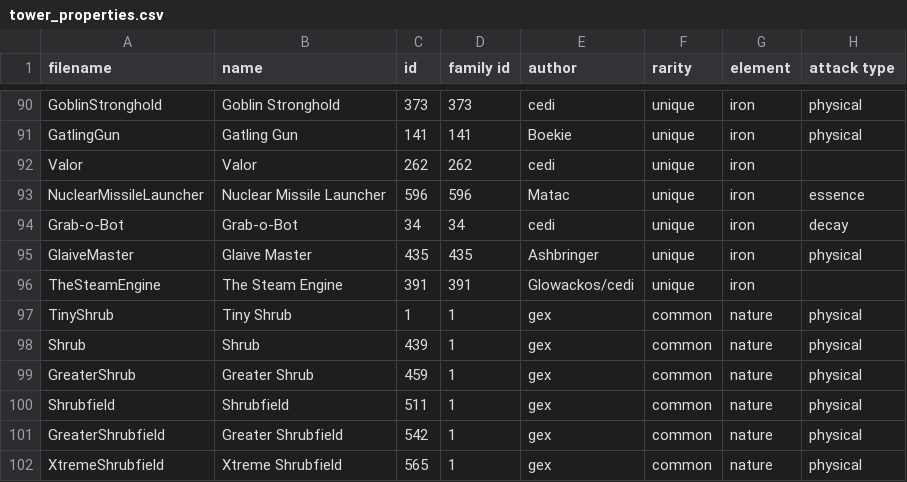
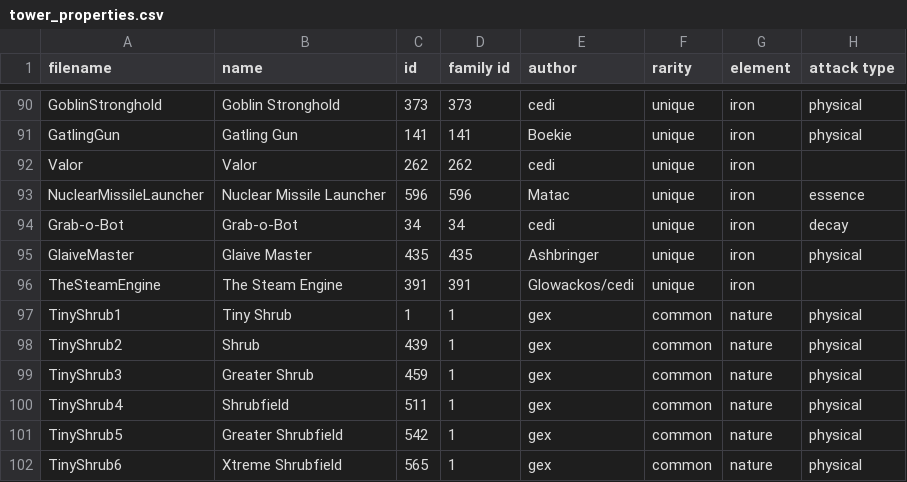
Before and after one commit to Praytic/youtd2, a CSV file: Assets/tower_properties.csv, drawn as a sheet; only a part is shown, gaps mark what is left out; the diff covers the shown part only; the diff names each change by its address in the sheet, - before the commit and + after, or states it on an @@ line.

```diff
--- a/Assets/tower_properties.csv
+++ b/Assets/tower_properties.csv
-A97 (filename): TinyShrub
+A97 (filename): TinyShrub1
-A98 (filename): Shrub
+A98 (filename): TinyShrub2
-A99 (filename): GreaterShrub
+A99 (filename): TinyShrub3
-A100 (filename): Shrubfield
+A100 (filename): TinyShrub4
-A101 (filename): GreaterShrubfield
+A101 (filename): TinyShrub5
-A102 (filename): XtremeShrubfield
+A102 (filename): TinyShrub6
```
Also changed, not shown: 18 edited cells elsewhere in this file, 43 other files.
